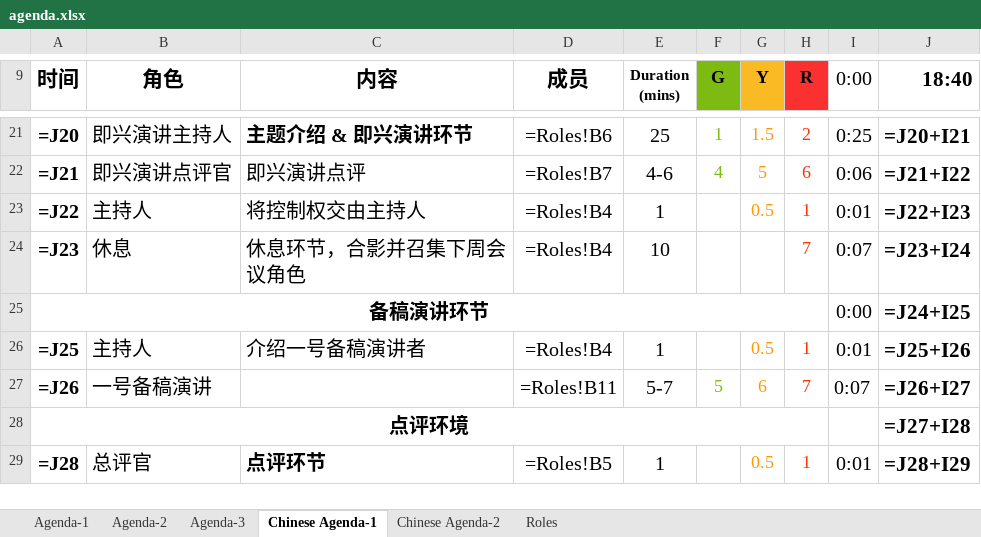
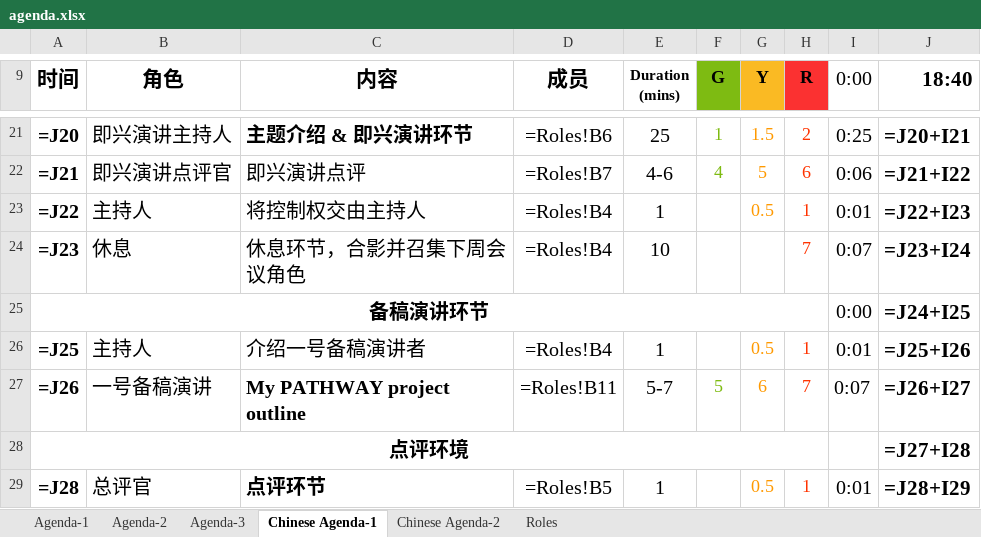
Before and after one commit to elliotzh/ms-toastmaster, an Excel workbook: agenda_generator/output/agenda.xlsx, sheet Chinese Agenda-1, drawn as a sheet; only a part is shown, gaps mark what is left out; values as stored, in another font and other column widths than the file's, no borders; formulas without a stored value are shown as written; charts and pictures not drawn; the diff names each change by its address in the sheet, - before the commit and + after, or states it on an @@ line.

```diff
--- a/agenda_generator/output/agenda.xlsx (sheet Chinese Agenda-1)
+++ b/agenda_generator/output/agenda.xlsx (sheet Chinese Agenda-1)
-C27 (内容): (empty)
+C27 (内容): My PATHWAY project outline
```
Also changed, not shown: sheet Roles, 2 other files.
